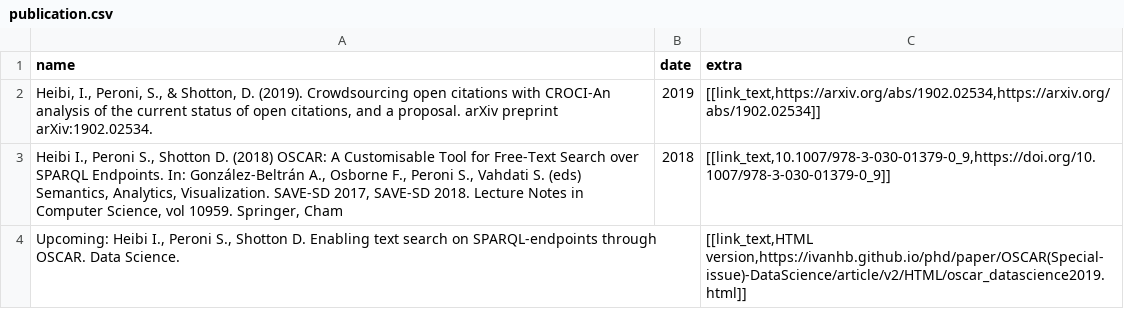
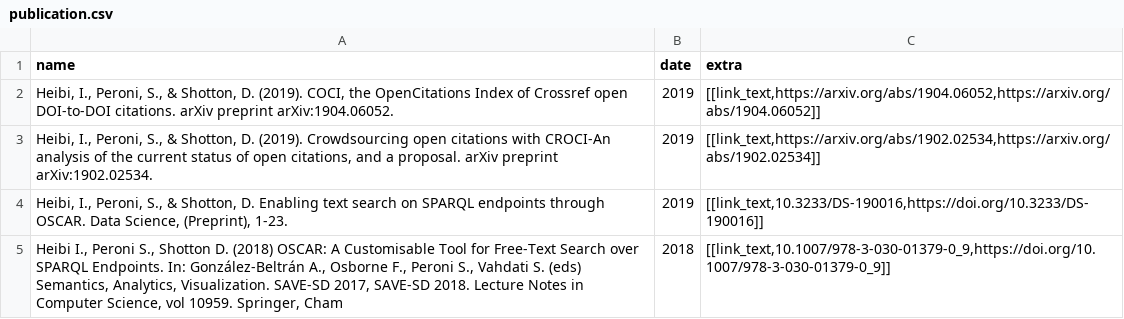
Before and after one commit to ivanhb/ivanhb.github.io, a CSV file: data/publication.csv, drawn as a sheet; removed rows and columns are numbered as before the commit, all else as after; the diff names each change by its address in the sheet, - before the commit and + after, or states it on an @@ line.

Commit message:
new publications

```diff
--- a/data/publication.csv
+++ b/data/publication.csv
+row 2: Heibi, I., Peroni, S., & Shotton, D. (2019). COCI, the OpenCitations Index of Crossref open DOI-to-DOI citations. arXiv preprint arXiv:1904.06052. | 2019 | [[link_text,https://arxiv.org/abs/1904.06052,https://arxiv.org/abs/1904.06052]]
+row 4: Heibi, I., Peroni, S., & Shotton, D. Enabling text search on SPARQL endpoints through OSCAR. Data Science, (Preprint), 1-23. | 2019 | [[link_text,10.3233/DS-190016,https://doi.org/10.3233/DS-190016]]
-row 4: Upcoming: Heibi I., Peroni S., Shotton D. Enabling text search on SPARQL-endpoints through OSCAR. Data Science. |  | [[link_text,HTML version,https://ivanhb.github.io/phd/paper/OSCAR(Special-issue)-DataScience/article/v2/HTML/oscar_datascience2019.html]]
```
Also changed, not shown: 1 other file.
